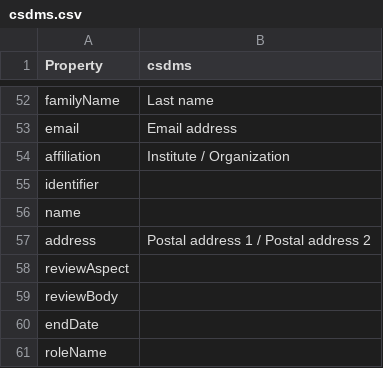
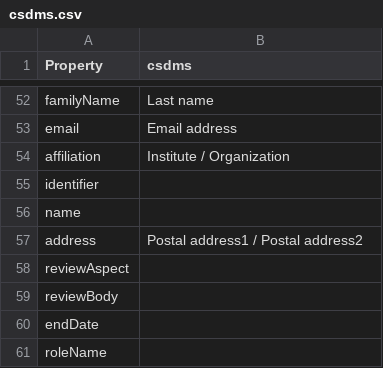
Before and after one commit to codemeta/codemeta, a CSV file: crosswalks/csdms.csv, drawn as a sheet; only a part is shown, gaps mark what is left out.

Commit message:
Update crosswalks/csdms.csv
match actual field name

Co-authored-by: Val Lorentz <progval+github@progval.net>

```diff
--- a/crosswalks/csdms.csv
+++ b/crosswalks/csdms.csv
@@ -56,3 +56,3 @@ identifier,
 name,
-address,Postal address 1 / Postal address 2
+address,Postal address1 / Postal address2
 reviewAspect,
```
